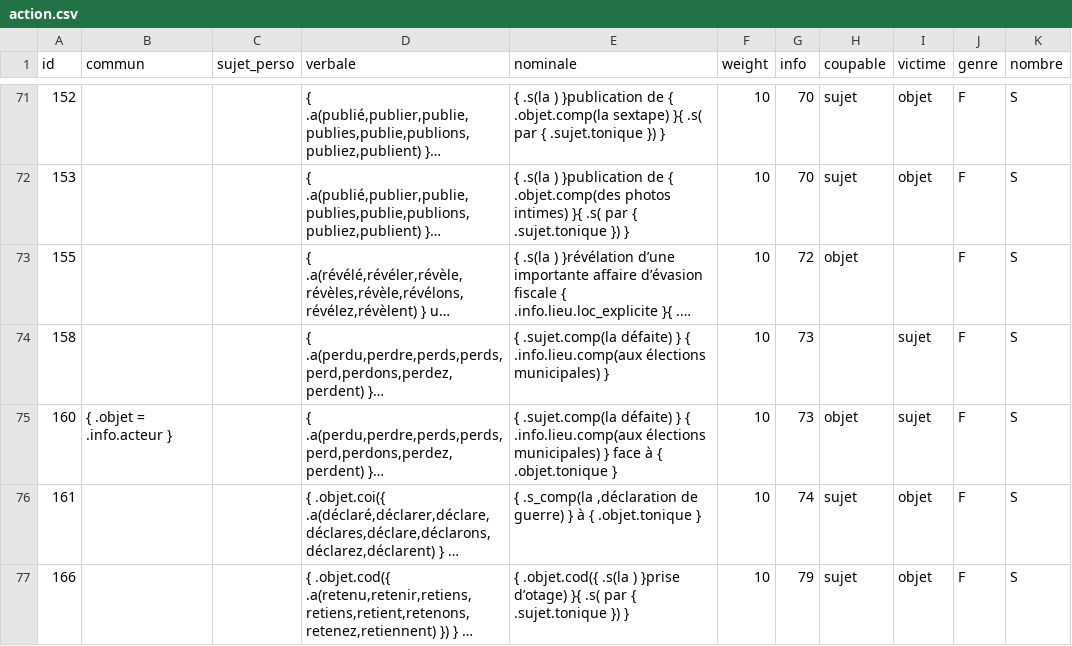
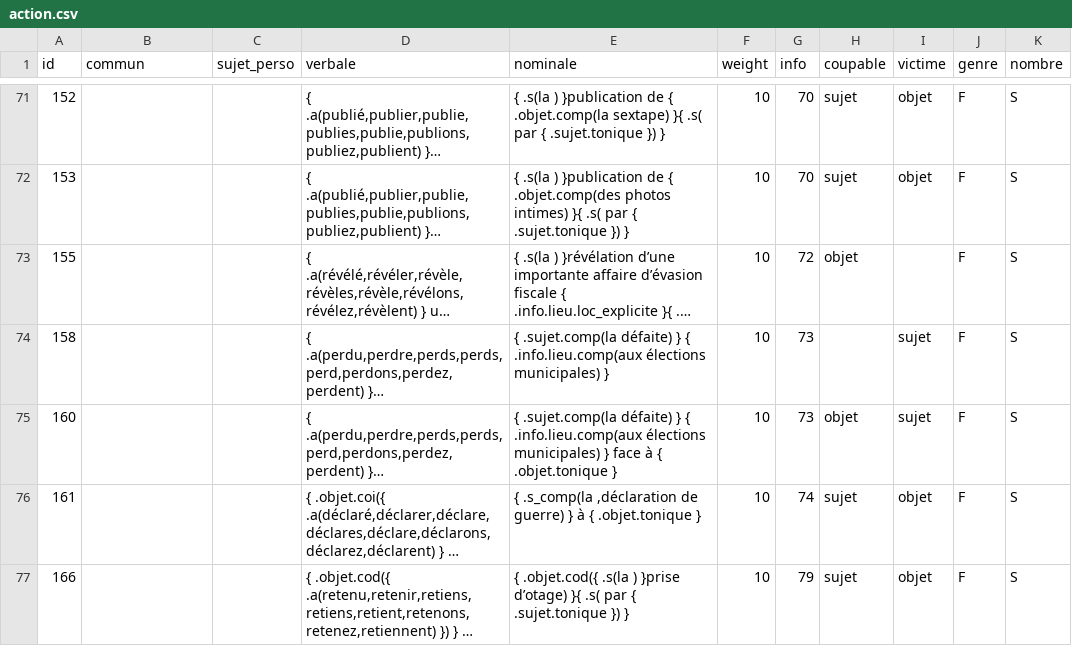
Before and after one commit to AlexieVQ/FlashNewsBot, a CSV file: regles/action.csv, drawn as a sheet; only a part is shown, gaps mark what is left out; long unchanged cells end in …; the diff names each change by its address in the sheet, - before the commit and + after, or states it on an @@ line.

```diff
--- a/regles/action.csv
+++ b/regles/action.csv
-B75 (commun): { .objet = .info.acteur }
+B75 (commun): (empty)
```
Also changed, not shown: regles/info.csv, 2 other files.
